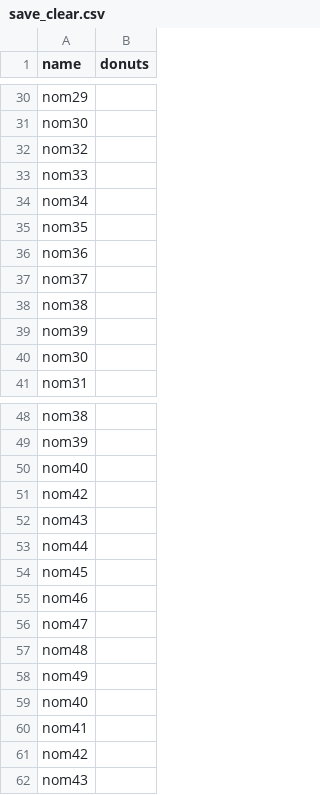
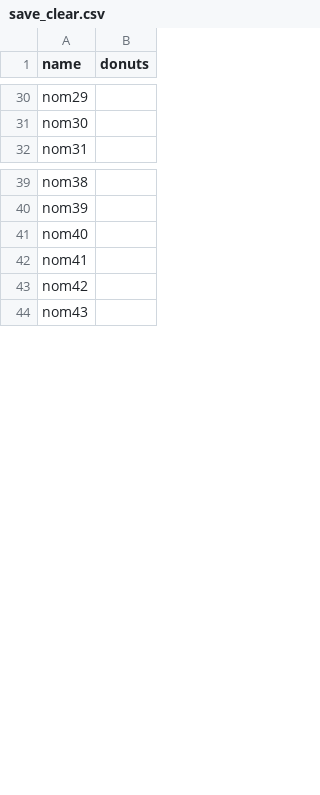
Before and after one commit to nathan-gt/date-donut, a CSV file: saves/save_clear.csv, drawn as a sheet; only a part is shown, gaps mark what is left out; the diff names each change by its address in the sheet, - before the commit and + after, or states it on an @@ line.

Commit message:
automatic retry + fixed save_clear
Signed-off-by: Nathan <nathan.gt.protic@gmail.com>

```diff
--- a/saves/save_clear.csv
+++ b/saves/save_clear.csv
-row 32: nom32
-row 33: nom33
-row 34: nom34
-row 35: nom35
-row 36: nom36
-row 37: nom37
-row 38: nom38
-row 39: nom39
-row 40: nom30
-row 50: nom40
-row 51: nom42
-row 52: nom43
-row 53: nom44
-row 54: nom45
-row 55: nom46
-row 56: nom47
-row 57: nom48
-row 58: nom49
```
Also changed, not shown: 1 other file.
